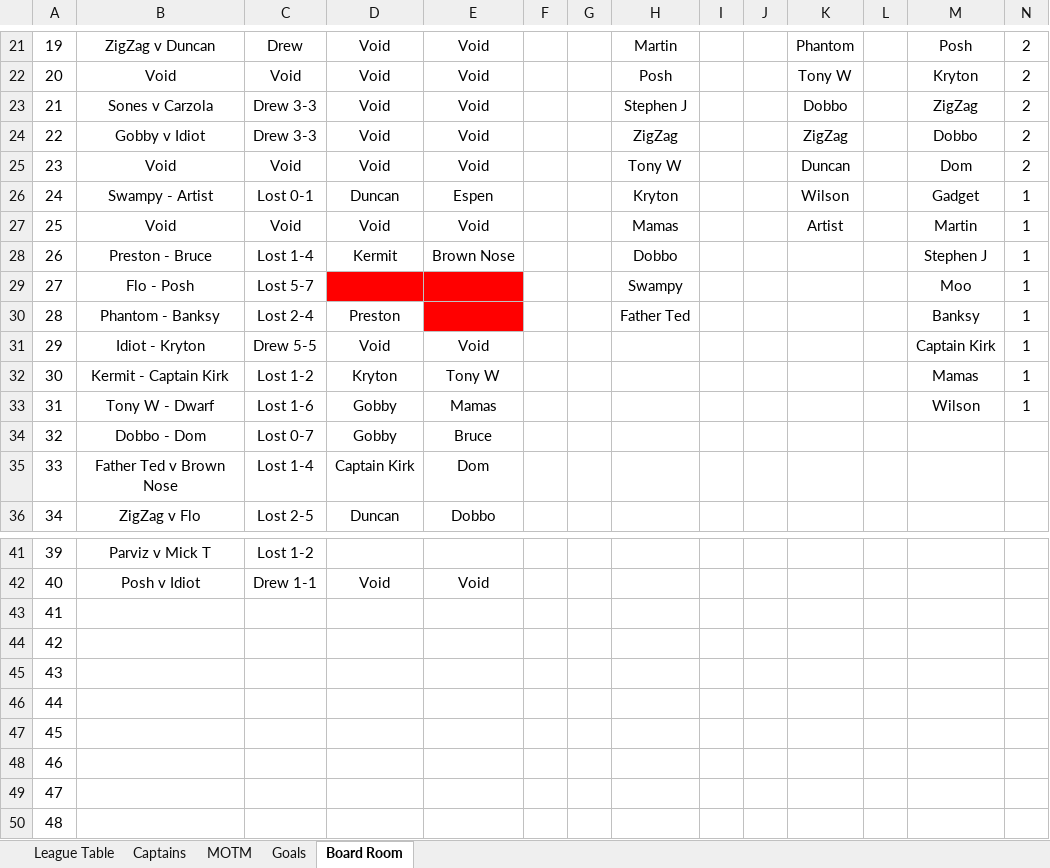
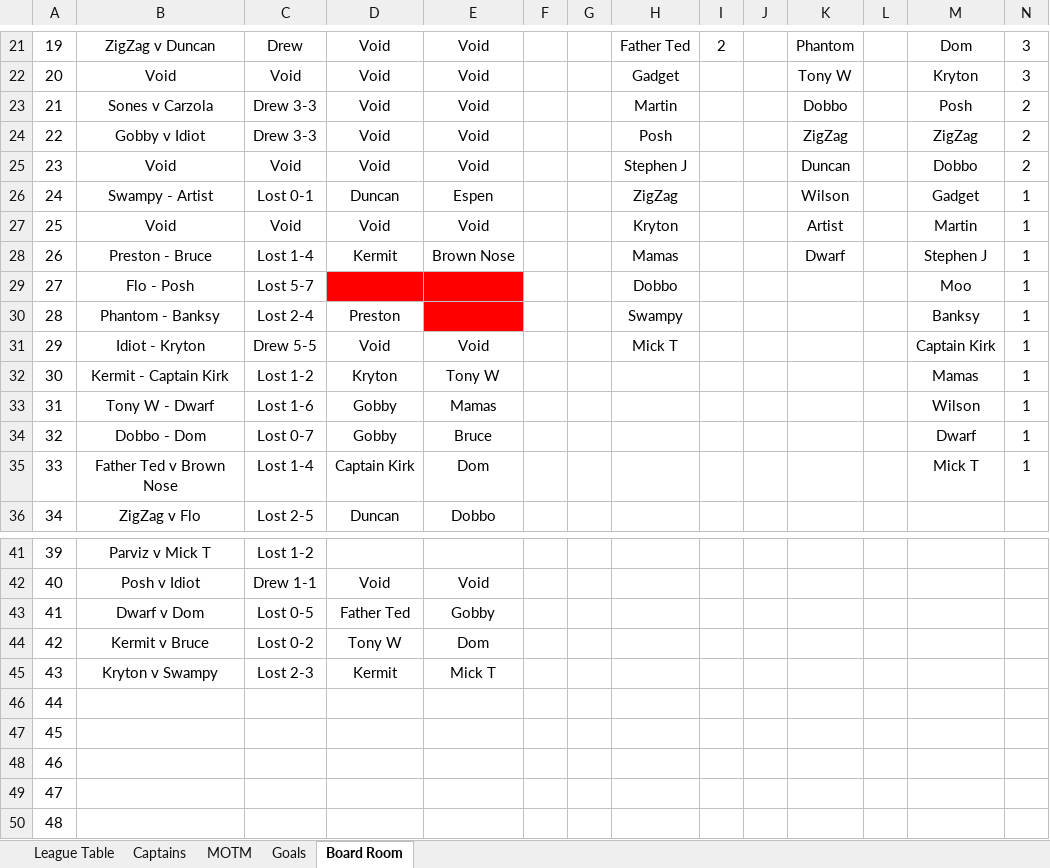
Before and after one commit to stateside2/marlow-dukes, an Excel workbook: data/latest_data.xlsx, sheet Board Room, drawn as a sheet; only a part is shown, gaps mark what is left out; values as stored, in another font and other column widths than the file's, no borders; charts and pictures not drawn; removed rows and columns are numbered as before the commit, all else as after; the diff covers the shown part only; the diff names each change by its address in the sheet, - before the commit and + after, or states it on an @@ line.

```diff
--- a/data/latest_data.xlsx (sheet Board Room)
+++ b/data/latest_data.xlsx (sheet Board Room)
-H21: Martin
+H21: Father Ted
-I21: (empty)
+I21: 2
-M21: Posh
+M21: Dom
-N21:N22: 2
+N21:N22: 3
-H22: Posh
+H22: Gadget
-H23: Stephen J
+H23: Martin
-M23: ZigZag
+M23: Posh
-H24: ZigZag
+H24: Posh
-M24: Dobbo
+M24: ZigZag
-H25: Tony W
+H25: Stephen J
-M25: Dom
+M25: Dobbo
-H26: Kryton
+H26: ZigZag
-H27: Mamas
+H27: Kryton
-H28: Dobbo
+H28: Mamas
-K28: (empty)
+K28: Dwarf
-H29: Swampy
+H29: Dobbo
-H30: Father Ted
+H30: Swampy
-H31: (empty)
+H31: Mick T
-M34: (empty)
+M34: Dwarf
-N34:N35: (empty)
+N34:N35: 1
-M35: (empty)
+M35: Mick T
+row 43: 41 | Dwarf v Dom | Lost 0-5 | Father Ted | Gobby
+row 44: 42 | Kermit v Bruce | Lost 0-2 | Tony W | Dom
+row 45: 43 | Kryton v Swampy | Lost 2-3 | Kermit | Mick T
@@ column A renumbered between rows 46 and 50 @@
-row 48: 46
-row 49: 47
-row 50: 48
```
Also changed, not shown: 32 edited cells elsewhere in this sheet, sheet League Table, sheet Captains, sheet Goals, sheet MOTM, formulas that keep their value, hidden cells, data/latest_data_prev.xlsx, 1 other file.
